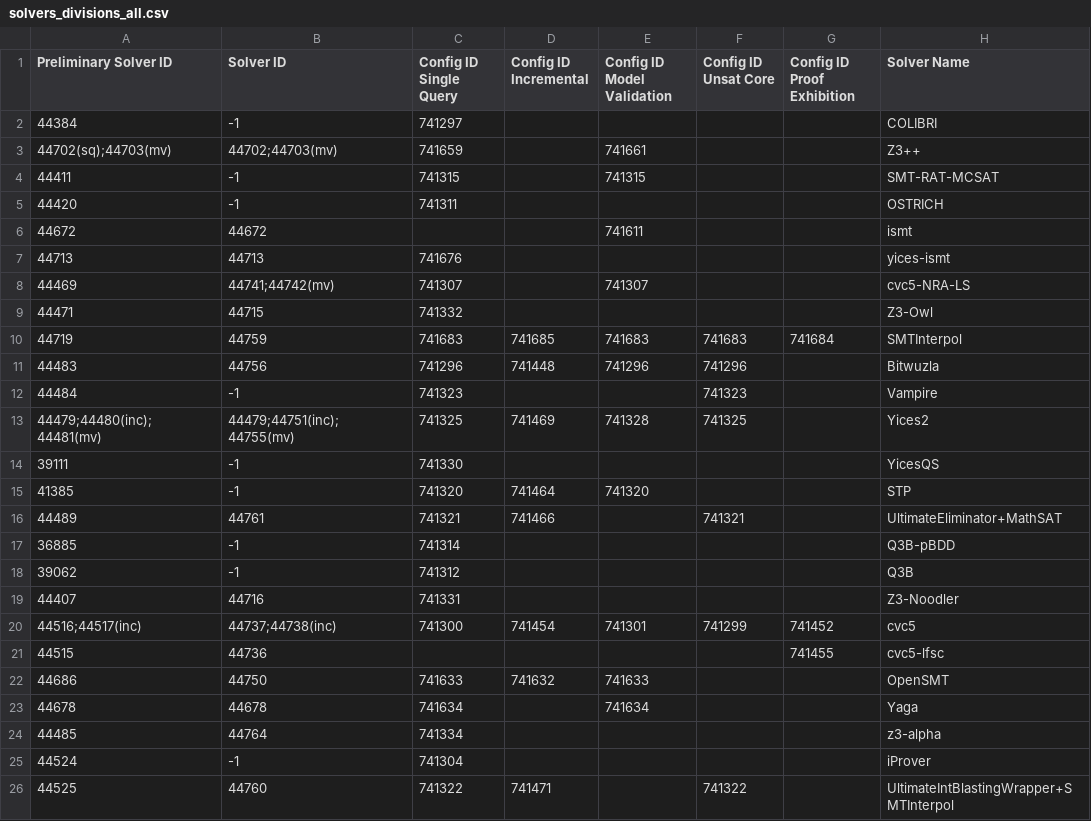
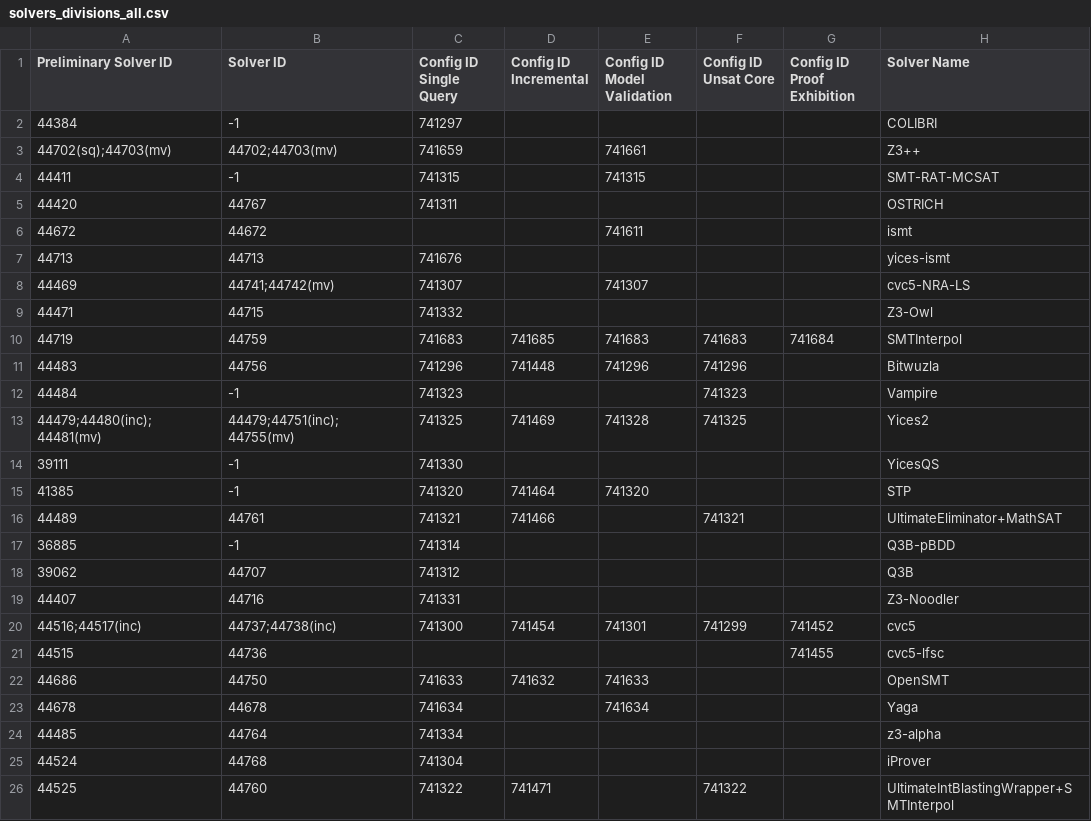
Before and after one commit to SMT-COMP/smt-comp, a CSV file: 2023/registration/solvers_divisions_all.csv, drawn as a sheet; only a part is shown; the diff names each change by its address in the sheet, - before the commit and + after, or states it on an @@ line.

Commit message:
New solver ids.

```diff
--- a/2023/registration/solvers_divisions_all.csv
+++ b/2023/registration/solvers_divisions_all.csv
-B5 (Solver ID): -1
+B5 (Solver ID): 44767
-B18 (Solver ID): -1
+B18 (Solver ID): 44707
-B25 (Solver ID): -1
+B25 (Solver ID): 44768
```
